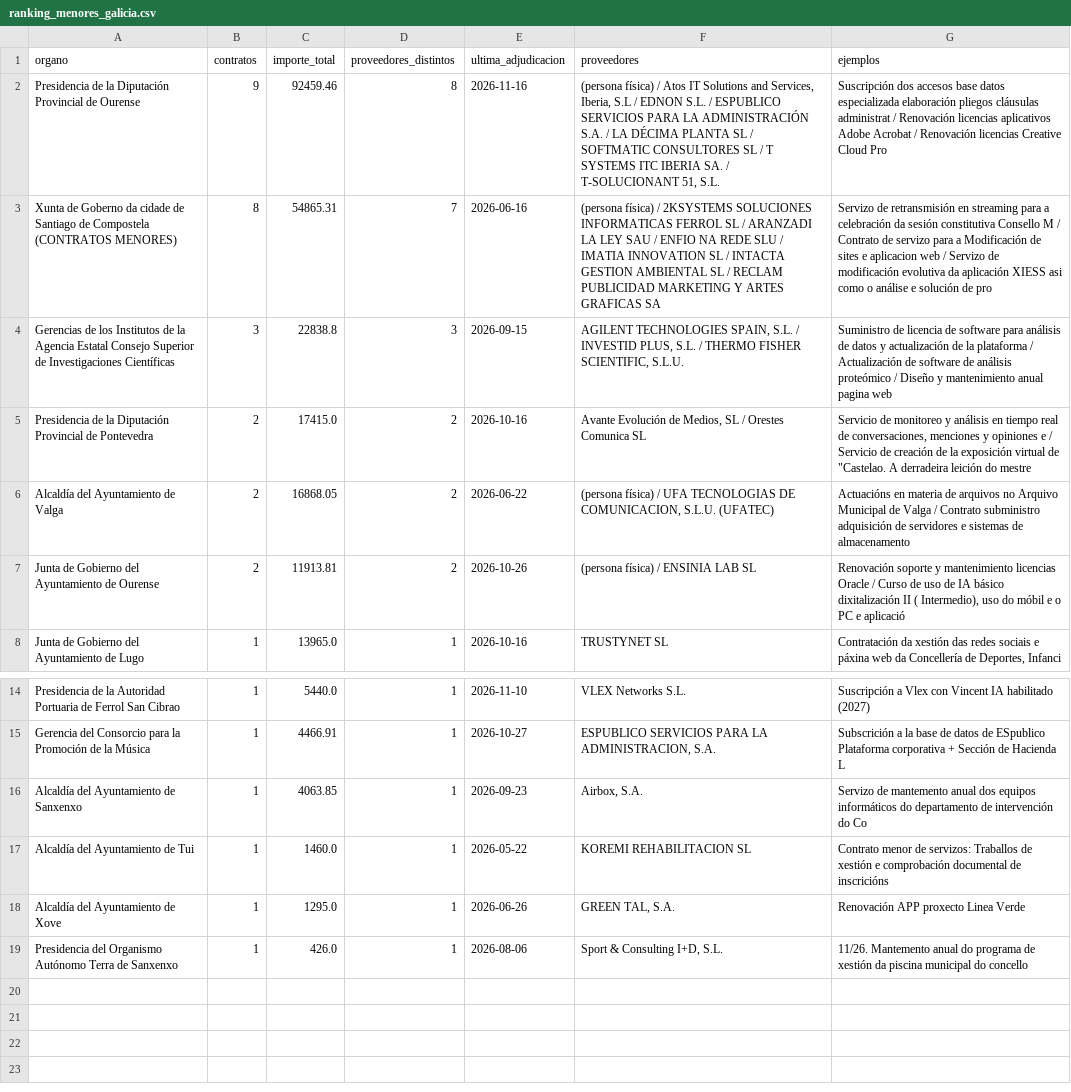
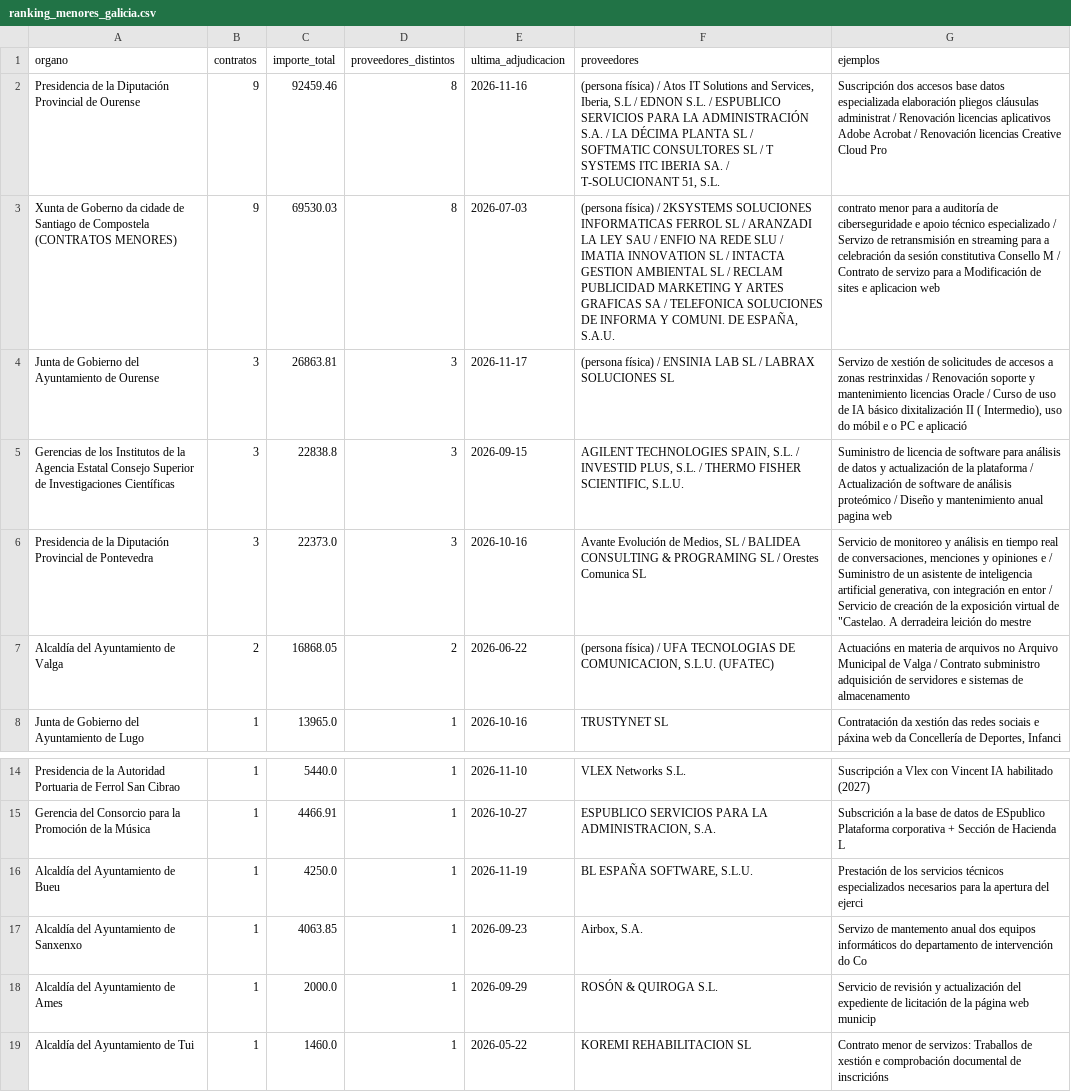
Before and after one commit to DavidAlvarezS/licitaciones, a CSV file: ranking_menores_galicia.csv, drawn as a sheet; only a part is shown, gaps mark what is left out; the shorter side is filled out with more unchanged rows; removed rows and columns are numbered as before the commit, all else as after; the diff names each change by its address in the sheet, - before the commit and + after, or states it on an @@ line.

```diff
--- a/ranking_menores_galicia.csv
+++ b/ranking_menores_galicia.csv
-B3 (contratos): 8
+B3 (contratos): 9
-C3 (importe_total): 54865.31
+C3 (importe_total): 69530.03
-D3 (proveedores_distintos): 7
+D3 (proveedores_distintos): 8
-E3 (ultima_adjudicacion): 2026-06-16
+E3 (ultima_adjudicacion): 2026-07-03
-F3 (proveedores): …GRAFICAS SA
+F3 (proveedores): …GRAFICAS SA / TELEFONICA SOLUCIONES DE INFORMA Y COMUNI. DE ESPAÑA, S.A.U.
-G3 (ejemplos): Servizo de retransmisión en streaming para a celebración da sesión constitutiva Consello M / Contrato de servizo para a Modificación de sites e aplicacion web / Servizo de modificación evolutiva da aplicación XIESS asi como o análise e solución de pro
+G3 (ejemplos): contrato menor para a auditoría de ciberseguridade e apoio técnico especializado / Servizo de retransmisión en streaming para a celebración da sesión constitutiva Consello M / Contrato de servizo para a Modificación de sites e aplicacion web
+row 4: Junta de Gobierno del Ayuntamiento de Ourense | 3 | 26863.81 | 3 | 2026-11-17 | (persona física) / ENSINIA LAB SL / LABRAX SOLUCIONES SL | Servizo de xestión de solicitudes de accesos a zonas restrinxidas / Renovación soporte y mantenimiento licencias Oracle / Curso de uso de IA básico dixitalización II ( Intermedio), uso do móbil e o PC e aplicació
-B6 (contratos): 2
+B6 (contratos): 3
-C6 (importe_total): 17415.0
+C6 (importe_total): 22373.0
-D6 (proveedores_distintos): 2
+D6 (proveedores_distintos): 3
-F6 (proveedores): …SL / Orestes Comunica…
+F6 (proveedores): …SL / BALIDEA CONSULTING & PROGRAMING SL / Orestes Comunica…
-G6 (ejemplos): …e / Servicio de…
+G6 (ejemplos): …e / Suministro de un asistente de inteligencia artificial generativa, con integración en entor / Servicio de…
-row 7: Junta de Gobierno del Ayuntamiento de Ourense | 2 | 11913.81 | 2 | 2026-10-26 | (persona física) / ENSINIA LAB SL | Renovación soporte y mantenimiento licencias Oracle / Curso de uso de IA básico dixitalización II ( Intermedio), uso do móbil e o PC e aplicació
+row 16: Alcaldía del Ayuntamiento de Bueu | 1 | 4250.0 | 1 | 2026-11-19 | BL ESPAÑA SOFTWARE, S.L.U. | Prestación de los servicios técnicos especializados necesarios para la apertura del ejerci
+row 18: Alcaldía del Ayuntamiento de Ames | 1 | 2000.0 | 1 | 2026-09-29 | ROSÓN & QUIROGA S.L. | Servicio de revisión y actualización del expediente de licitación de la página web municip
```
Also changed, not shown: consultas_preliminares_tic.csv, licitaciones_autonomicas.csv, 52 other files.
